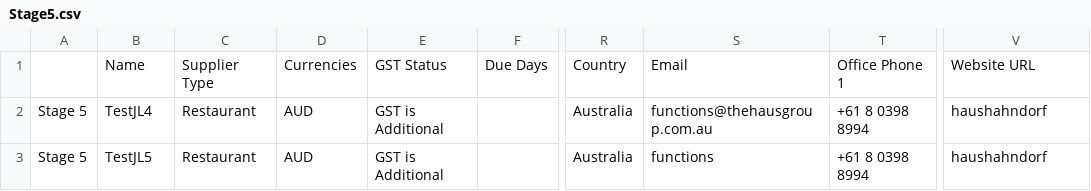
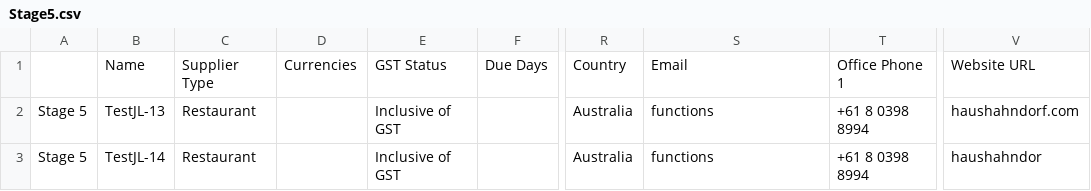
Before and after one commit to jlpasto/Automated-CSV-Data-Upload-in-Website-using-Playwright, a CSV file: csv/Stage5.csv, drawn as a sheet; only a part is shown, gaps mark what is left out; the diff names each change by its address in the sheet, - before the commit and + after, or states it on an @@ line.

```diff
--- a/csv/Stage5.csv
+++ b/csv/Stage5.csv
-B2: TestJL4
+B2: TestJL-13
-D2:D3: AUD
+D2:D3: (empty)
-E2:E3: GST is Additional
+E2:E3: Inclusive of GST
-S2: functions@thehausgroup.com.au
+S2: functions
-V2: haushahndorf
+V2: haushahndorf.com
-B3: TestJL5
+B3: TestJL-14
-V3: haushahndorf
+V3: haushahndor
```
Also changed, not shown: 3 other files.
